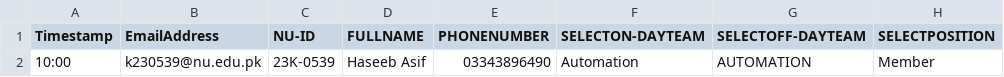
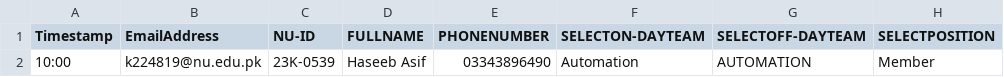
Before and after one commit to Haseebasif7/ACM-EMAIL-AUTOMATION-2024, a CSV file: csvTest.csv, drawn as a sheet; only a part is shown; the diff names each change by its address in the sheet, - before the commit and + after, or states it on an @@ line.

```diff
--- a/csvTest.csv
+++ b/csvTest.csv
-B2 (EmailAddress): k230539@nu.edu.pk
+B2 (EmailAddress): k224819@nu.edu.pk
```
Also changed, not shown: 1 other file.
